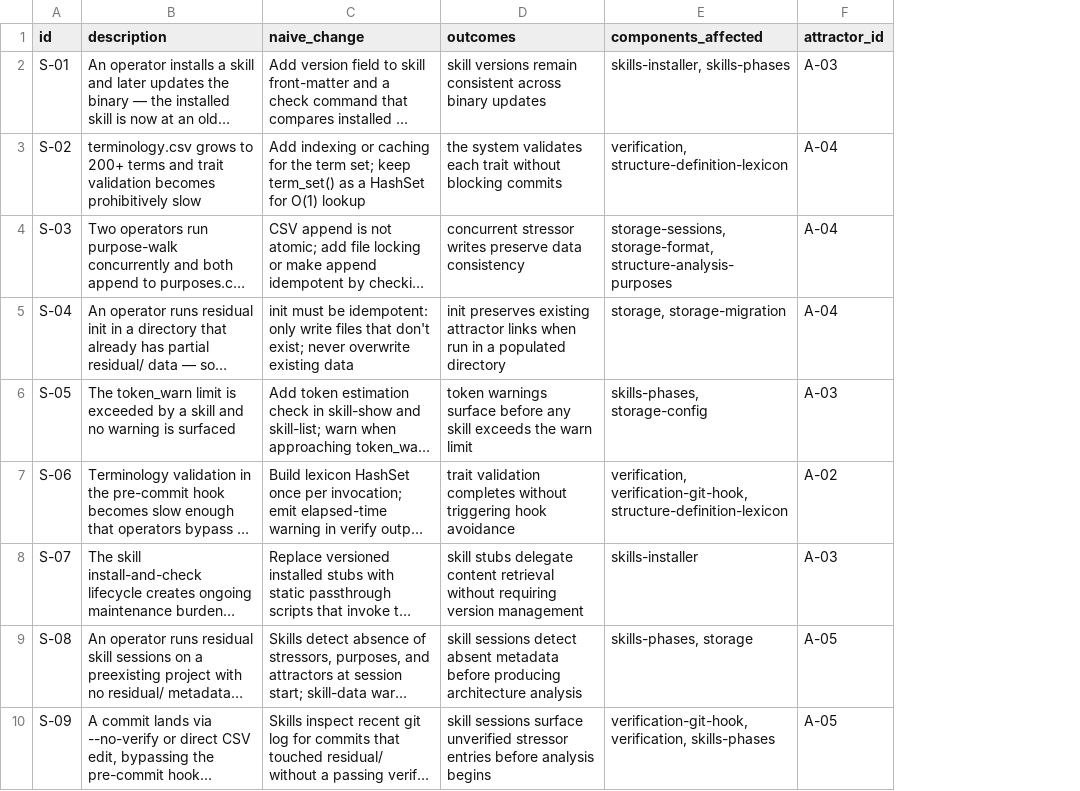
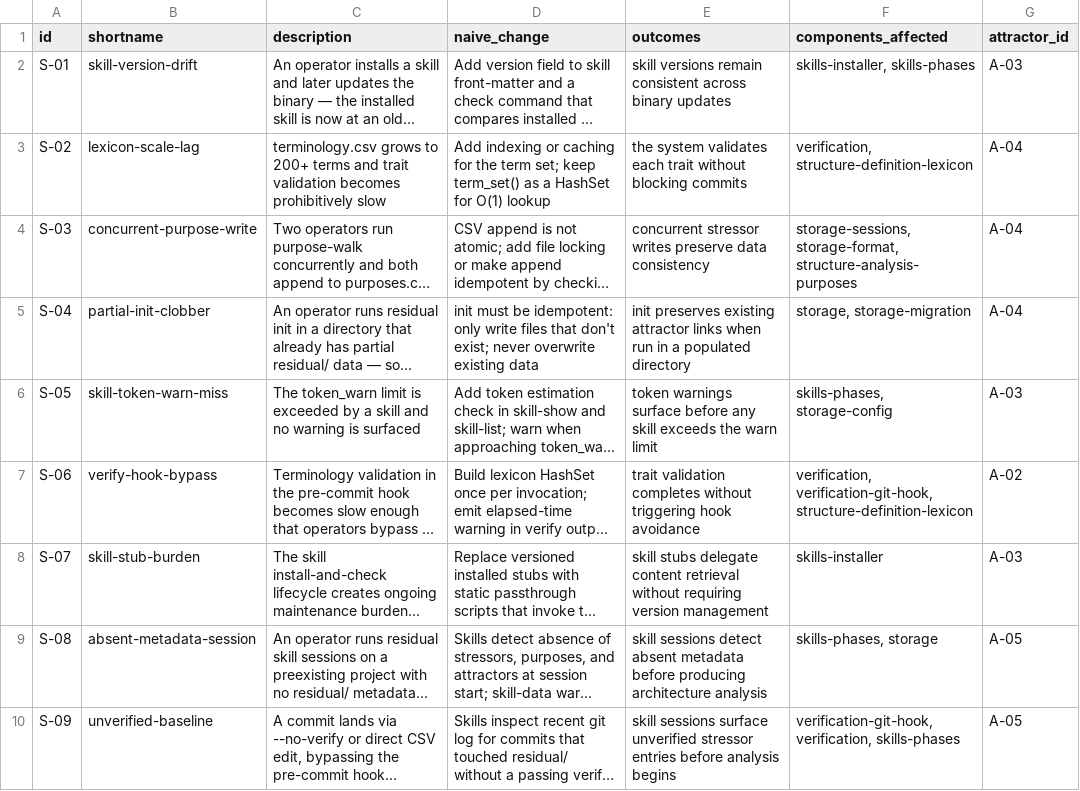
Before and after one commit to mikenrafter/residual, a CSV file: residual/stressors.csv, drawn as a sheet; only a part is shown; long unchanged cells end in …; the diff names each change by its address in the sheet, - before the commit and + after, or states it on an @@ line.

```diff
--- a/residual/stressors.csv
+++ b/residual/stressors.csv
+column B (shortname), rows 2-10: skill-version-drift | lexicon-scale-lag | concurrent-purpose-write | partial-init-clobber | skill-token-warn-miss | verify-hook-bypass | skill-stub-burden | absent-metadata-session | unverified-baseline
```
Also changed, not shown: residual/purposes.csv.
